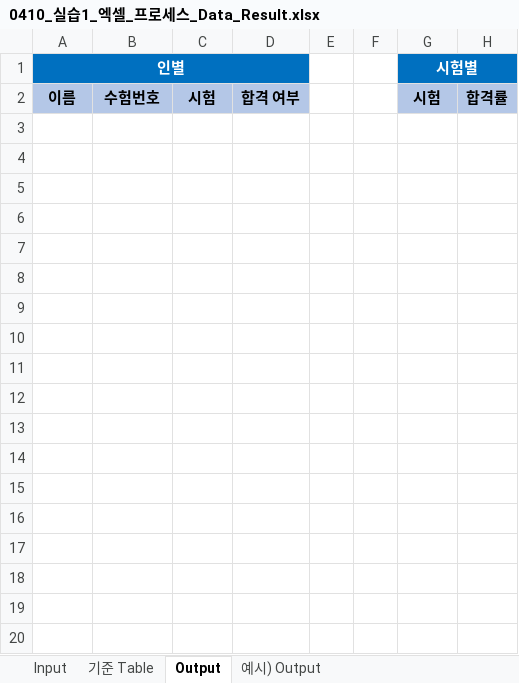
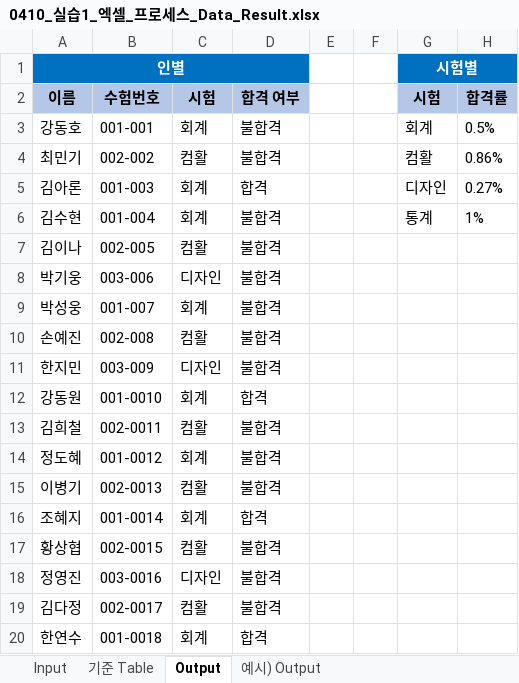
Before and after one commit to jyjang1222/learning-uipath, an Excel workbook: sict/day4/0410_실습1_엑셀_프로세스_Data_Result.xlsx, sheet Output, drawn as a sheet; only a part is shown; values as stored, in another font and other column widths than the file's, no borders; the diff covers the shown part only; the diff names each change by its address in the sheet, - before the commit and + after, or states it on an @@ line.

```diff
--- a/sict/day4/0410_실습1_엑셀_프로세스_Data_Result.xlsx (sheet Output)
+++ b/sict/day4/0410_실습1_엑셀_프로세스_Data_Result.xlsx (sheet Output)
+row 3: 강동호 | 001-001 | 회계 | 불합격 |  |  | 회계 | 0.5%
+row 4: 최민기 | 002-002 | 컴활 | 불합격 |  |  | 컴활 | 0.86%
+row 5: 김아론 | 001-003 | 회계 | 합격 |  |  | 디자인 | 0.27%
+row 6: 김수현 | 001-004 | 회계 | 불합격 |  |  | 통계 | 1%
+row 7: 김이나 | 002-005 | 컴활 | 불합격
+row 8: 박기웅 | 003-006 | 디자인 | 불합격
+row 9: 박성웅 | 001-007 | 회계 | 불합격
+row 10: 손예진 | 002-008 | 컴활 | 불합격
+row 11: 한지민 | 003-009 | 디자인 | 불합격
+row 12: 강동원 | 001-0010 | 회계 | 합격
+row 13: 김희철 | 002-0011 | 컴활 | 불합격
+row 14: 정도혜 | 001-0012 | 회계 | 불합격
+row 15: 이병기 | 002-0013 | 컴활 | 불합격
+row 16: 조혜지 | 001-0014 | 회계 | 합격
+row 17: 황상협 | 002-0015 | 컴활 | 불합격
+row 18: 정영진 | 003-0016 | 디자인 | 불합격
+row 19: 김다정 | 002-0017 | 컴활 | 불합격
+row 20: 한연수 | 001-0018 | 회계 | 합격
```
Also changed, not shown: 182 added rows elsewhere in this sheet, sheet Input, sheet 기준 Table, 8 other files.
